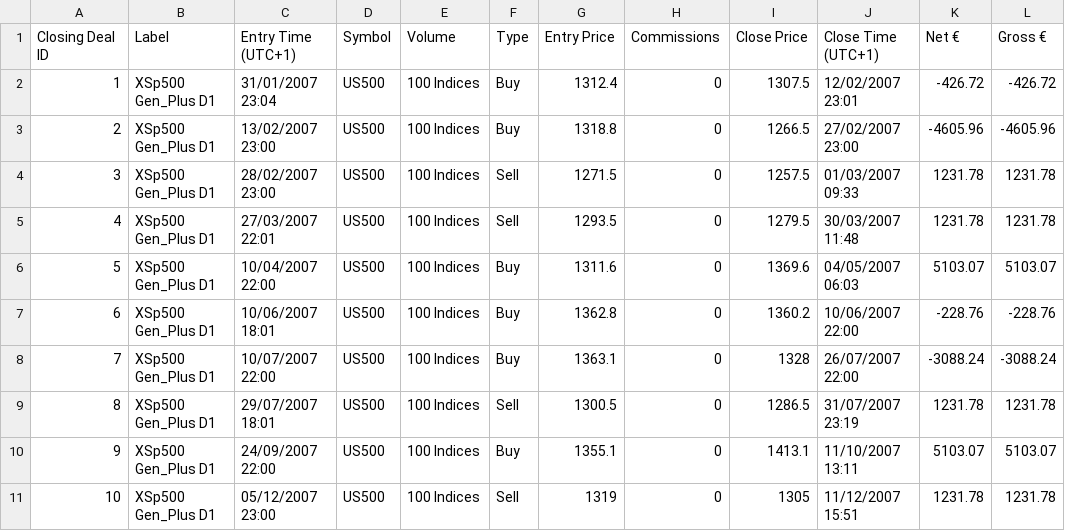
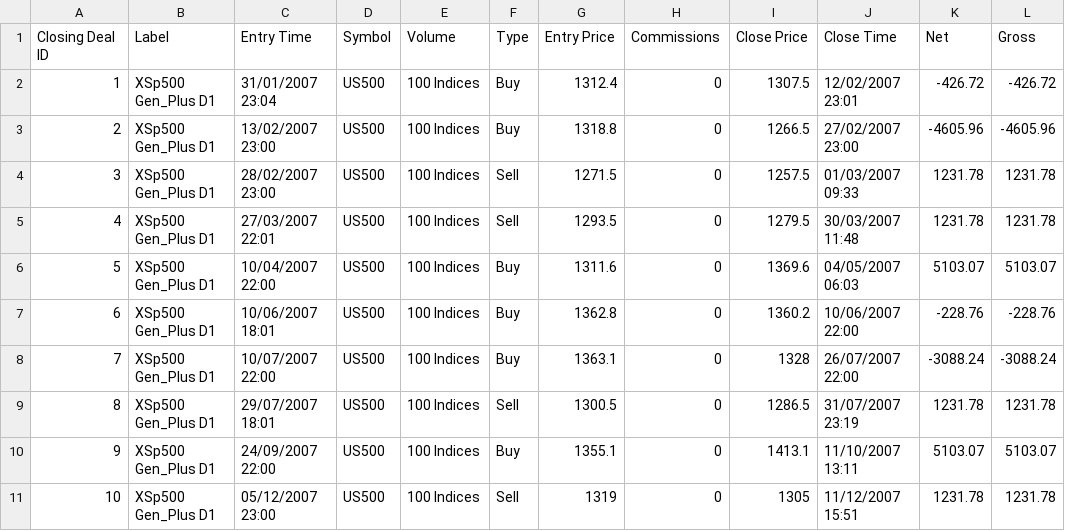
Before and after one commit to Kaggia/PortfolioManager_py, a CSV file: data/portfolio_test/LITTLE_HISTORY.csv, drawn as a sheet.

```diff
--- a/data/portfolio_test/LITTLE_HISTORY.csv
+++ b/data/portfolio_test/LITTLE_HISTORY.csv
@@ -1,2 +1,2 @@
-Closing Deal ID,Label,Entry Time (UTC+1),Symbol,Volume,Type,Entry Price,Commissions,Close Price,Close Time (UTC+1),Net €,Gross €
+Closing Deal ID,Label,Entry Time,Symbol,Volume,Type,Entry Price,Commissions,Close Price,Close Time,Net,Gross
 1,XSp500 Gen_Plus D1,31/01/2007 23:04,US500,100 Indices,Buy,1312.4,0,1307.5,12/02/2007 23:01,-426.72,-426.72
```
Also changed, not shown: 1 other file.
